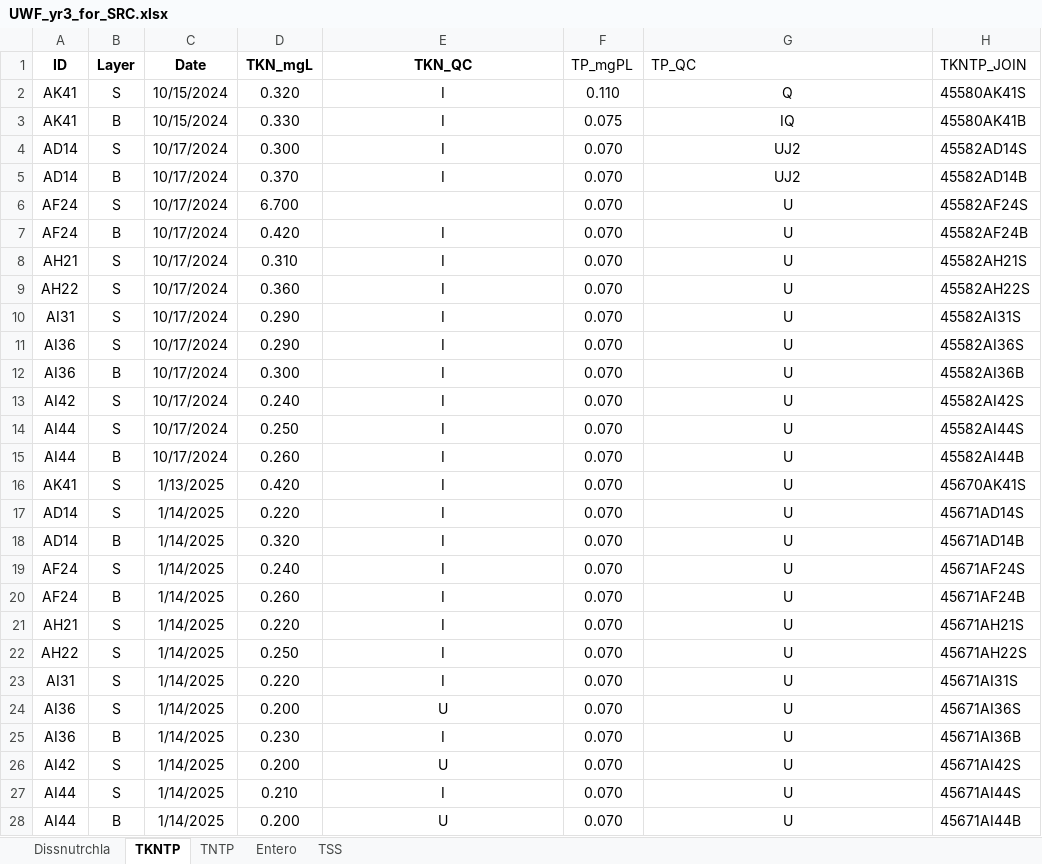
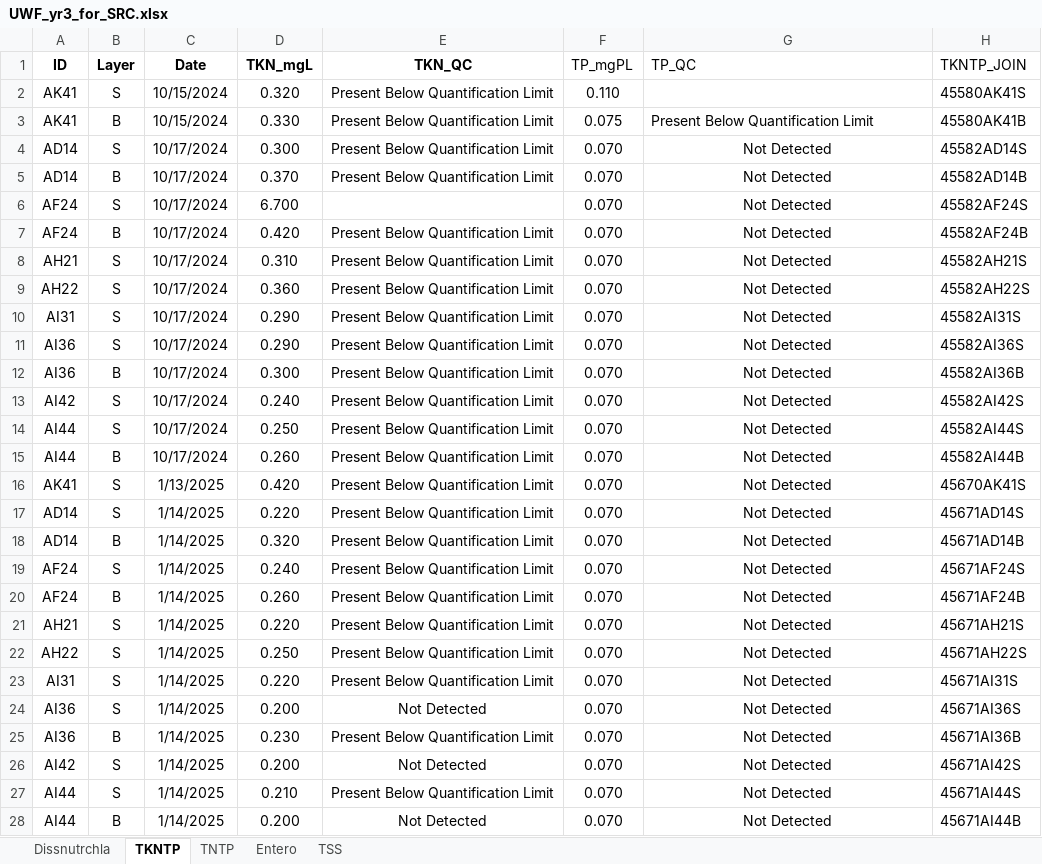
Before and after one commit to mfazio-hub/wqx-data-upload-tool, an Excel workbook: data/UWF_yr3_for_SRC.xlsx, sheet TKNTP, drawn as a sheet; values as stored, in another font and other column widths than the file's, no borders; conditional formats not drawn; the diff names each change by its address in the sheet, - before the commit and + after, or states it on an @@ line.

```diff
--- a/data/UWF_yr3_for_SRC.xlsx (sheet TKNTP)
+++ b/data/UWF_yr3_for_SRC.xlsx (sheet TKNTP)
-E2:E5 (TKN_QC): I
+E2:E5 (TKN_QC): Present Below Quantification Limit
-G2 (TP_QC): Q
+G2 (TP_QC): (empty)
-G3 (TP_QC): IQ
+G3 (TP_QC): Present Below Quantification Limit
-G3 alignment: center
+G3 alignment: left
-G4:G5 (TP_QC): UJ2
+G4:G5 (TP_QC): Not Detected
-G6:G28 (TP_QC): U
+G6:G28 (TP_QC): Not Detected
-E7:E23 (TKN_QC): I
+E7:E23 (TKN_QC): Present Below Quantification Limit
-E24 (TKN_QC): U
+E24 (TKN_QC): Not Detected
-E25 (TKN_QC): I
+E25 (TKN_QC): Present Below Quantification Limit
-E26 (TKN_QC): U
+E26 (TKN_QC): Not Detected
-E27 (TKN_QC): I
+E27 (TKN_QC): Present Below Quantification Limit
-E28 (TKN_QC): U
+E28 (TKN_QC): Not Detected
```
Also changed, not shown: sheet Dissnutrchla, sheet Entero, sheet TNTP, data/analysis_NAs.xlsx, data/uwf_yr3_analysis_dates.xlsx, 3 other files.
